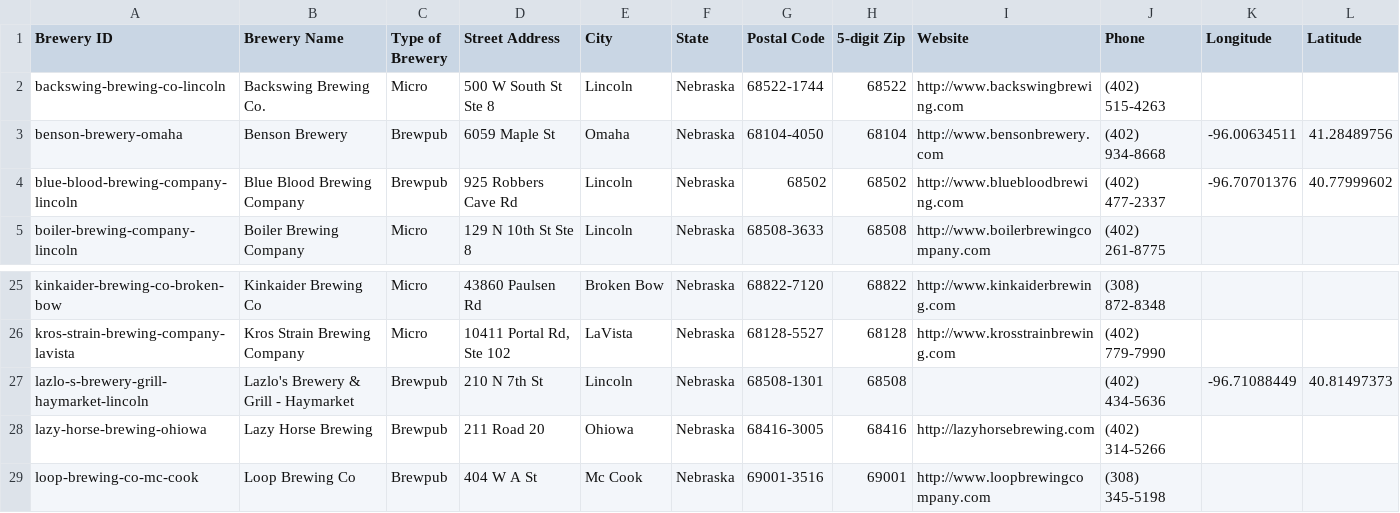
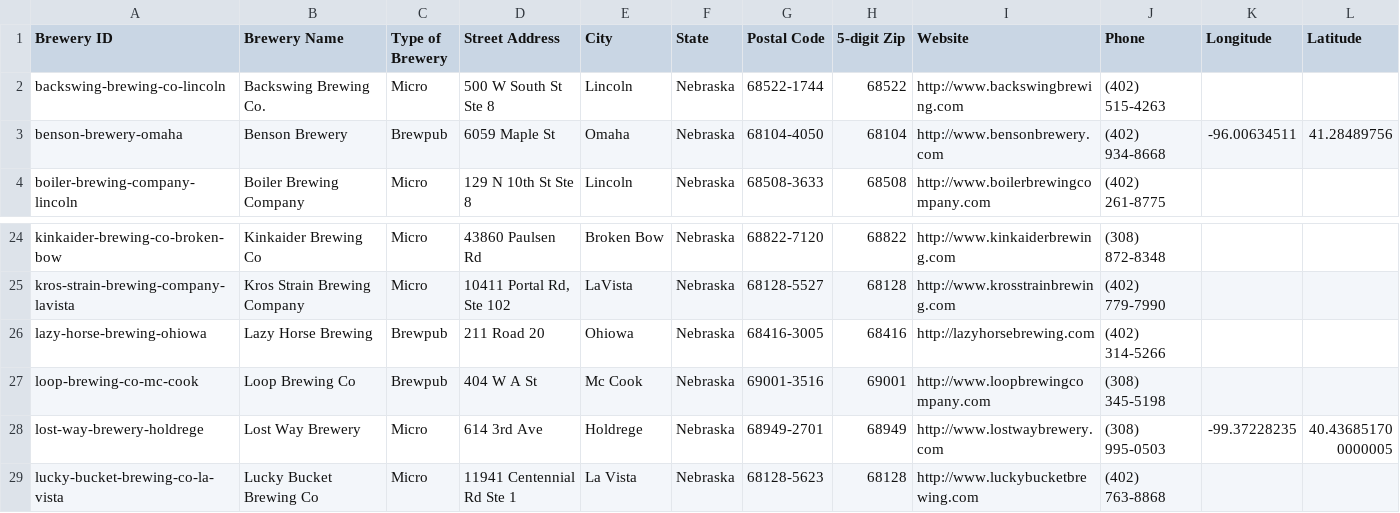
Before and after one commit to ScottBreitbach/DSC540, a CSV file: Final Project/CSV_nebraskaCleaned.csv, drawn as a sheet; only a part is shown, gaps mark what is left out; the shorter side is filled out with more unchanged rows; the diff names each change by its address in the sheet, - before the commit and + after, or states it on an @@ line.

```diff
--- a/Final Project/CSV_nebraskaCleaned.csv
+++ b/Final Project/CSV_nebraskaCleaned.csv
-row 4: blue-blood-brewing-company-lincoln | Blue Blood Brewing Company | Brewpub | 925 Robbers Cave Rd | Lincoln | Nebraska | 68502 | 68502 | http://www.bluebloodbrewing.com | (402) 477-2337 | -96.70701376 | 40.77999602
-row 27: lazlo-s-brewery-grill-haymarket-lincoln | Lazlo's Brewery & Grill - Haymarket | Brewpub | 210 N 7th St | Lincoln | Nebraska | 68508-1301 | 68508 |  | (402) 434-5636 | -96.71088449 | 40.81497373
```
Also changed, not shown: 5 other files.
